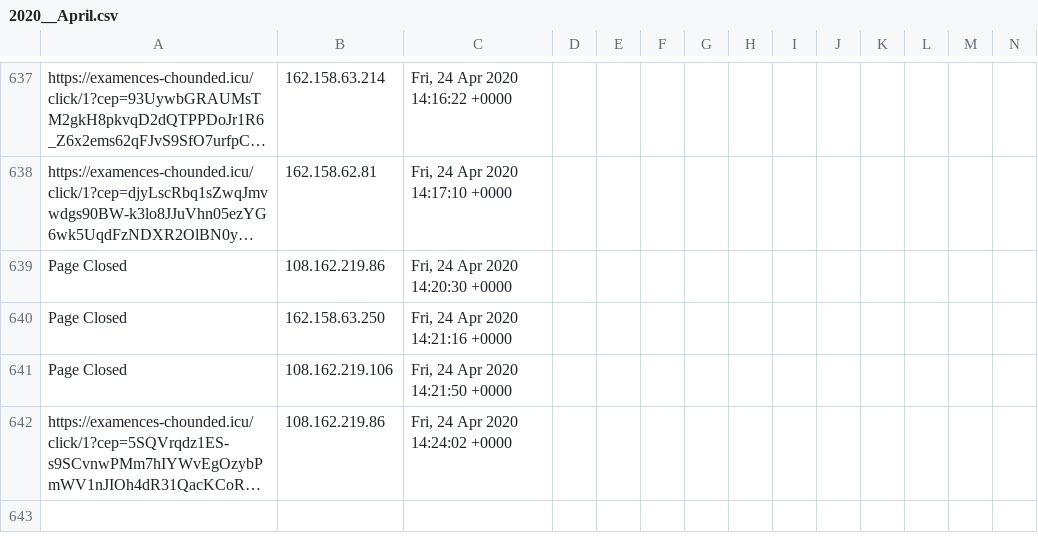
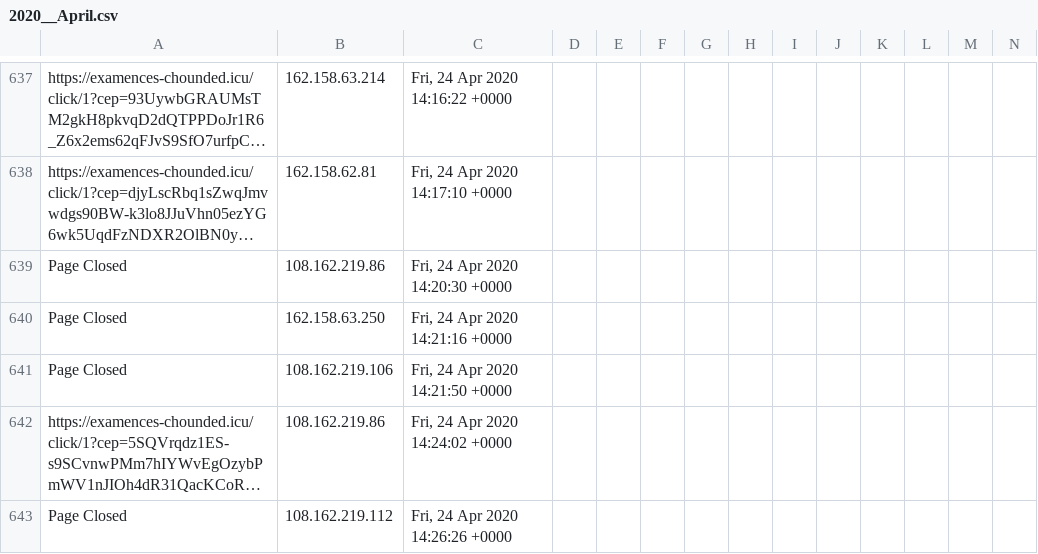
Before and after one commit to runacode/apihomecare.com, a CSV file: logs/2020__April.csv, drawn as a sheet; only a part is shown, gaps mark what is left out; long unchanged cells end in …; rows hold the shown columns only; the diff names each change by its address in the sheet, - before the commit and + after, or states it on an @@ line.

Commit message:
Site Editor Update

```diff
--- a/logs/2020__April.csv
+++ b/logs/2020__April.csv
+row 643: Page Closed | 108.162.219.112 | Fri, 24 Apr 2020 14:26:26 +0000
```
